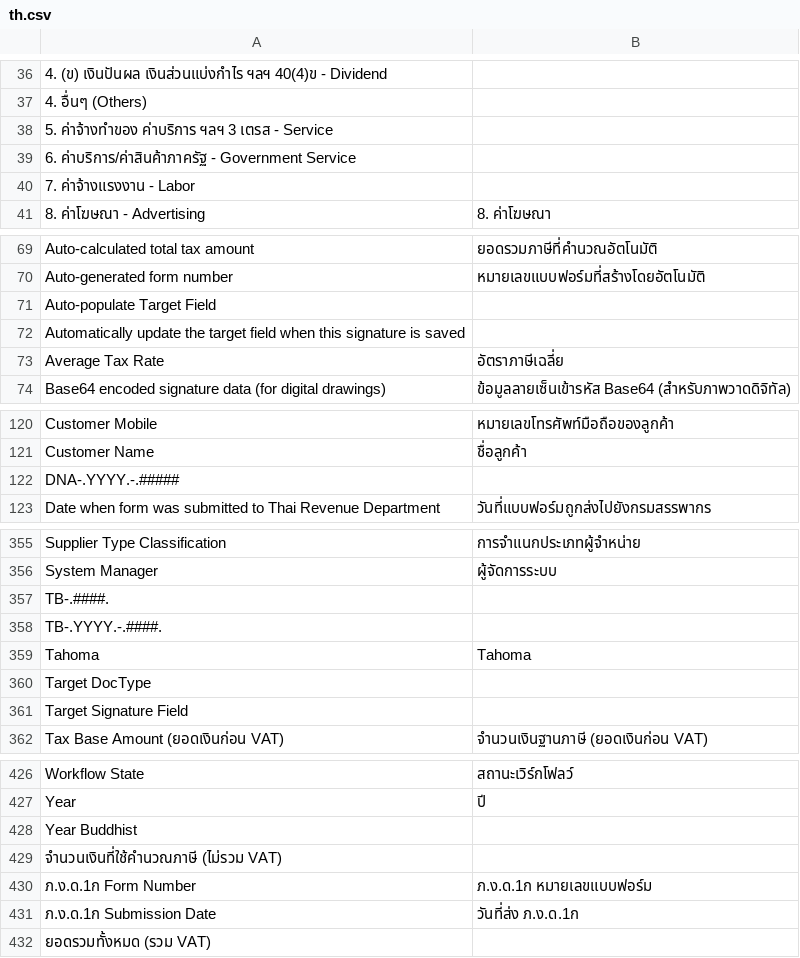
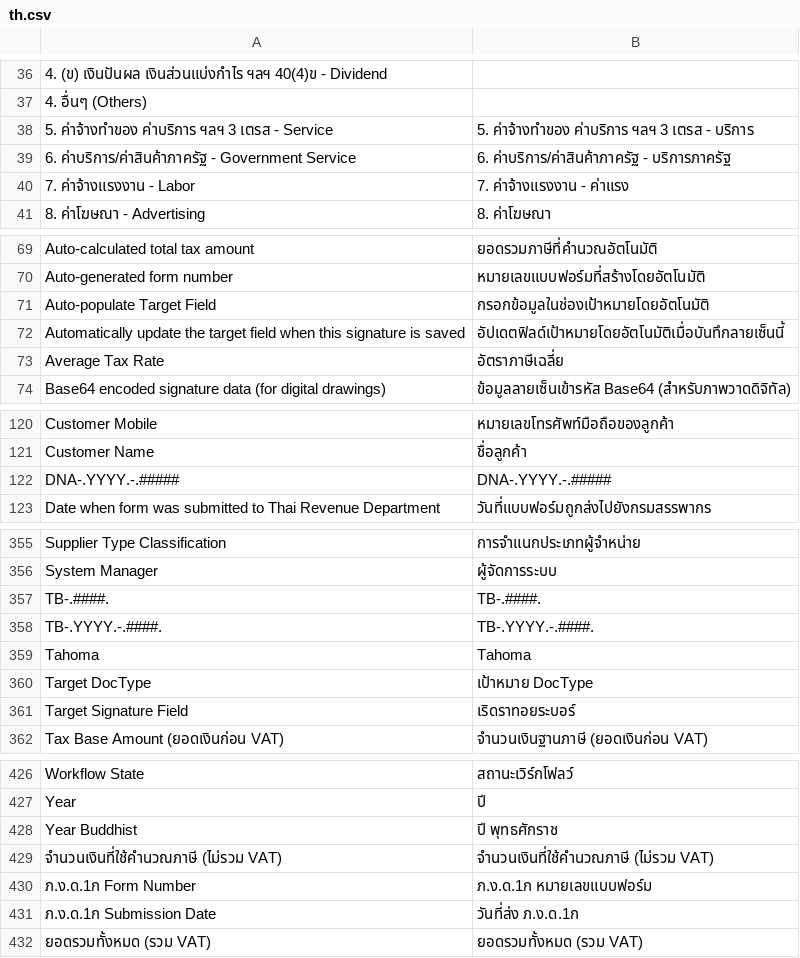
Before and after one commit to ManotLuijiu/print_designer, a CSV file: print_designer/translations/th.csv, drawn as a sheet; only a part is shown, gaps mark what is left out; the diff covers the shown part only.

```diff
--- a/print_designer/translations/th.csv
+++ b/print_designer/translations/th.csv
@@ -37,5 +37,5 @@
 4. อื่นๆ (Others),,
-5. ค่าจ้างทำของ ค่าบริการ ฯลฯ 3 เตรส - Service,,
-6. ค่าบริการ/ค่าสินค้าภาครัฐ - Government Service,,
-7. ค่าจ้างแรงงาน - Labor,,
+5. ค่าจ้างทำของ ค่าบริการ ฯลฯ 3 เตรส - Service,5. ค่าจ้างทำของ ค่าบริการ ฯลฯ 3 เตรส - บริการ,
+6. ค่าบริการ/ค่าสินค้าภาครัฐ - Government Service,6. ค่าบริการ/ค่าสินค้าภาครัฐ - บริการภาครัฐ,
+7. ค่าจ้างแรงงาน - Labor,7. ค่าจ้างแรงงาน - ค่าแรง,
 8. ค่าโฆษณา - Advertising,8. ค่าโฆษณา,
@@ -70,4 +70,4 @@ Auto-calculated total tax amount,ยอดรวมภาษีที่คำ
 Auto-generated form number,หมายเลขแบบฟอร์มที่สร้างโดยอัตโนมัติ,
-Auto-populate Target Field,,
-Automatically update the target field when this signature is saved,,
+Auto-populate Target Field,กรอกข้อมูลในช่องเป้าหมายโดยอัตโนมัติ,
+Automatically update the target field when this signature is saved,อัปเดตฟิลด์เป้าหมายโดยอัตโนมัติเมื่อบันทึกลายเซ็นนี้,
 Average Tax Rate,อัตราภาษีเฉลี่ย,
@@ -121,3 +121,3 @@ Customer Mobile,หมายเลขโทรศัพท์มือถือ
 Customer Name,ชื่อลูกค้า,
-DNA-.YYYY.-.#####,,
+DNA-.YYYY.-.#####,DNA-.YYYY.-.#####,
 Date when form was submitted to Thai Revenue Department,วันที่แบบฟอร์มถูกส่งไปยังกรมสรรพากร,
@@ -356,7 +356,7 @@ Supplier Type Classification,การจำแนกประเภทผู้
 System Manager,ผู้จัดการระบบ,
-TB-.####.,,
-TB-.YYYY.-.####.,,
+TB-.####.,TB-.####.,
+TB-.YYYY.-.####.,TB-.YYYY.-.####.,
 Tahoma,Tahoma,
-Target DocType,,
-Target Signature Field,,
+Target DocType,เป้าหมาย DocType,
+Target Signature Field,เริดราทอยระบอร์,
 Tax Base Amount (ยอดเงินก่อน VAT),จำนวนเงินฐานภาษี (ยอดเงินก่อน VAT),
@@ -427,6 +427,6 @@ Workflow State,สถานะเวิร์กโฟลว์,
 Year,ปี,
-Year Buddhist,,
-จำนวนเงินที่ใช้คำนวณภาษี (ไม่รวม VAT),,
+Year Buddhist,ปี พุทธศักราช,
+จำนวนเงินที่ใช้คำนวณภาษี (ไม่รวม VAT),จำนวนเงินที่ใช้คำนวณภาษี (ไม่รวม VAT),
 ภ.ง.ด.1ก Form Number,ภ.ง.ด.1ก หมายเลขแบบฟอร์ม,
 ภ.ง.ด.1ก Submission Date,วันที่ส่ง ภ.ง.ด.1ก,
-ยอดรวมทั้งหมด (รวม VAT),,
+ยอดรวมทั้งหมด (รวม VAT),ยอดรวมทั้งหมด (รวม VAT),
```
Also changed, not shown: 6 edited cells elsewhere in this file, 4 other files.
